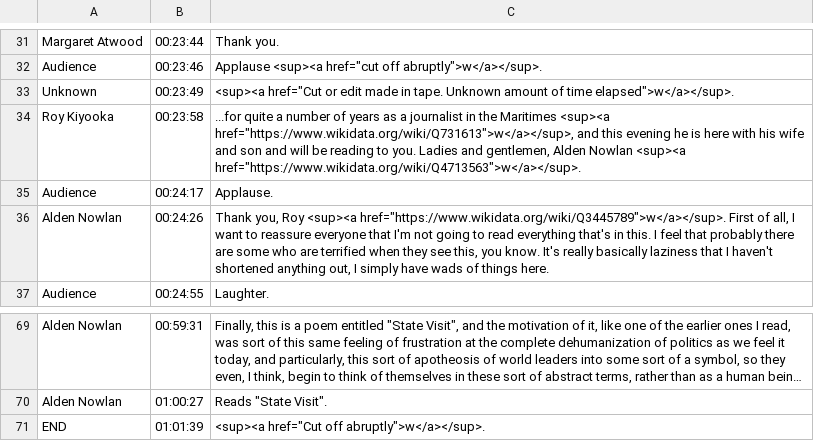
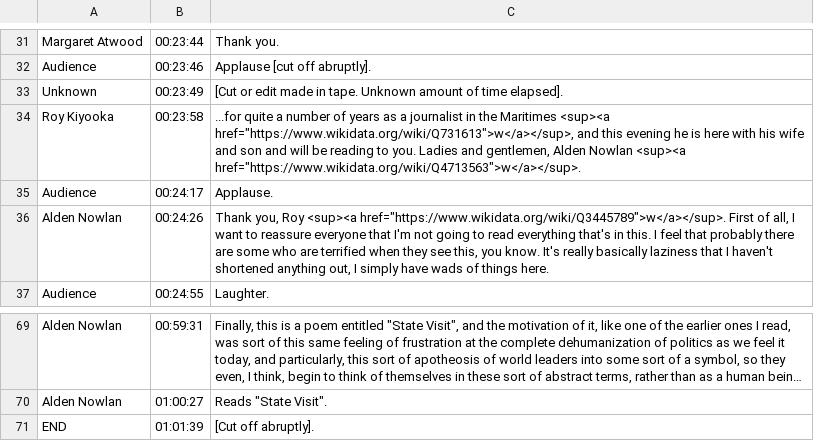
Before and after one commit to tanyaclement/SGW, a CSV file: _originals/margaret-atwood-and-alden-nowlan-at-sir-george-williams-university-the-poetry-series-13-october-1967/canvas-1/contents.csv, drawn as a sheet; only a part is shown, gaps mark what is left out; long unchanged cells end in …; the diff covers the shown part only; the diff names each change by its address in the sheet, - before the commit and + after, or states it on an @@ line.

```diff
--- a/_originals/margaret-atwood-and-alden-nowlan-at-sir-george-williams-university-the-poetry-series-13-october-1967/canvas-1/contents.csv
+++ b/_originals/margaret-atwood-and-alden-nowlan-at-sir-george-williams-university-the-poetry-series-13-october-1967/canvas-1/contents.csv
-C32: Applause <sup><a href="cut off abruptly">w</a></sup>.
+C32: Applause [cut off abruptly].
-C33: <sup><a href="Cut or edit made in tape. Unknown amount of time elapsed">w</a></sup>.
+C33: [Cut or edit made in tape. Unknown amount of time elapsed].
-C71: <sup><a href="Cut off abruptly">w</a></sup>.
+C71: [Cut off abruptly].
```
Also changed, not shown: 32 edited cells elsewhere in this file, 13 other files.
